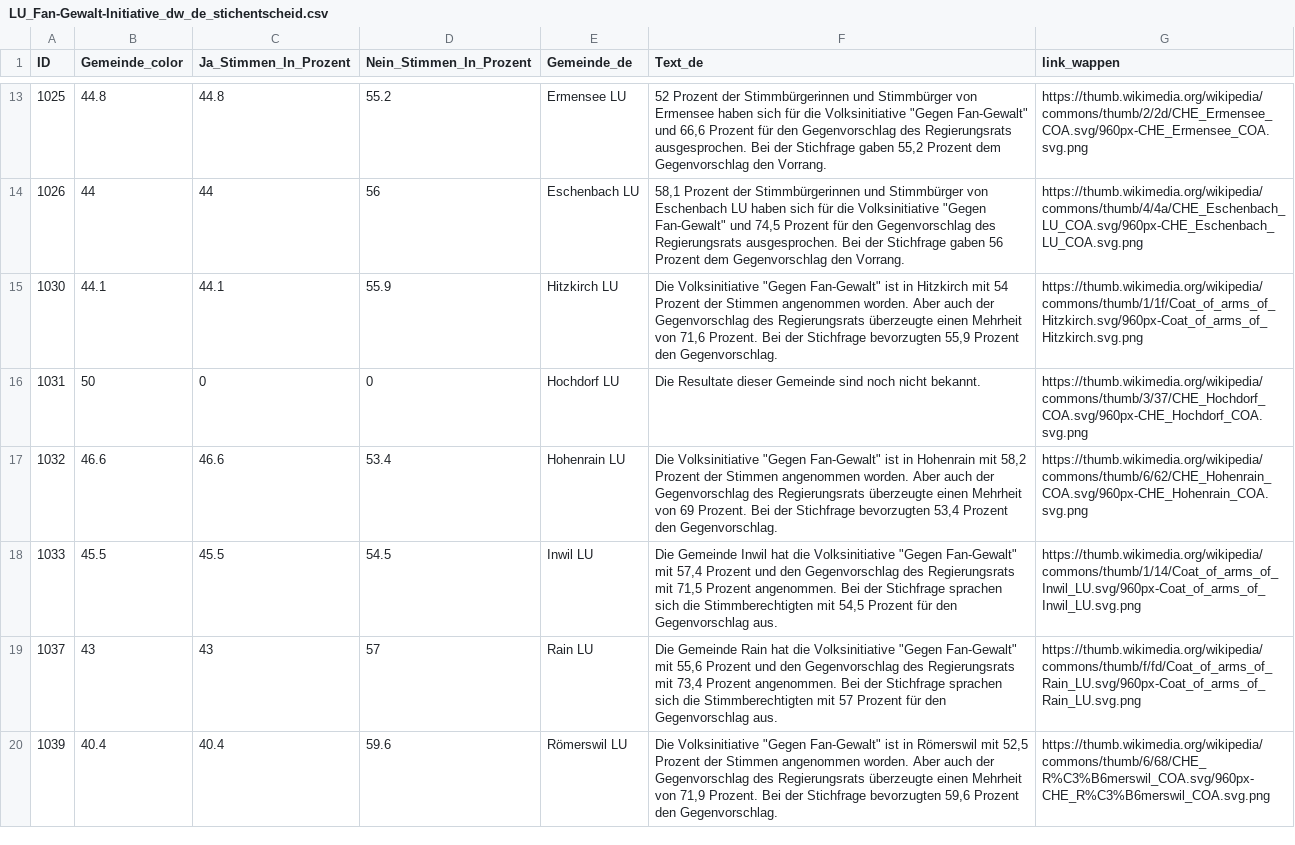
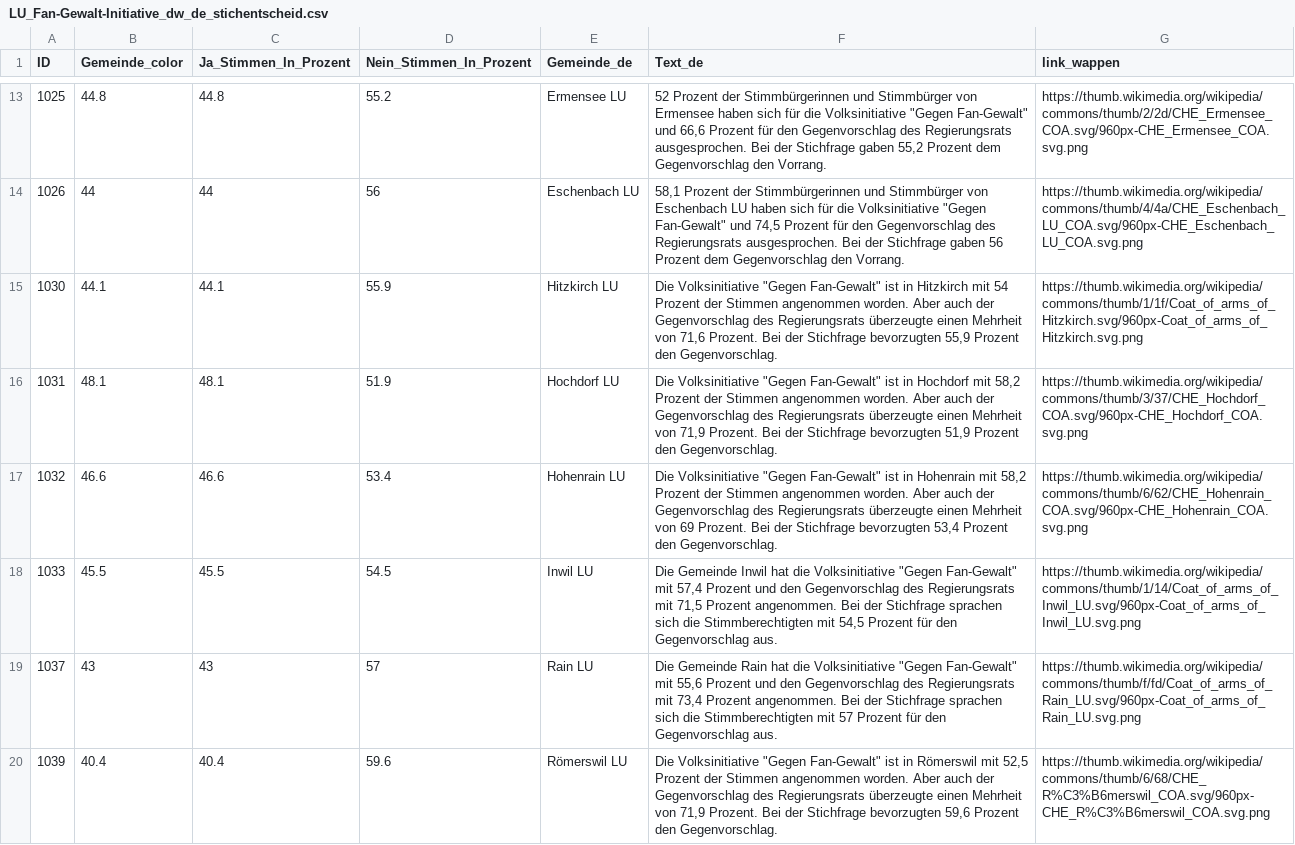
Before and after one commit to awp-finanznachrichten/lena_september2026, a CSV file: Output_Cantons/LU_Fan-Gewalt-Initiative_dw_de_stichentscheid.csv, drawn as a sheet; only a part is shown, gaps mark what is left out; the diff covers the shown part only.

```diff
--- a/Output_Cantons/LU_Fan-Gewalt-Initiative_dw_de_stichentscheid.csv
+++ b/Output_Cantons/LU_Fan-Gewalt-Initiative_dw_de_stichentscheid.csv
@@ -15,3 +15,3 @@
 1030,44.1,44.1,55.9,"Hitzkirch LU","Die Volksinitiative ""Gegen Fan-Gewalt"" ist in Hitzkirch mit 54 Prozent der Stimmen angenommen worden. Aber auch der Gegenvorschlag des Regierungsrats überzeugte einen Mehrheit von 71,6 Prozent. Bei der Stichfrage bevorzugten 55,9 Prozent den Gegenvorschlag.","https://thumb.wikimedia.org/wikipedia/commons/thumb/1/1f/Coat_of_arms_of_Hitzkirch.svg/960px-Coat_of_arms_of_Hitzkirch.svg.png"
-1031,50,0,0,"Hochdorf LU","Die Resultate dieser Gemeinde sind noch nicht bekannt.","https://thumb.wikimedia.org/wikipedia/commons/thumb/3/37/CHE_Hochdorf_COA.svg/960px-CHE_Hochdorf_COA.svg.png"
+1031,48.1,48.1,51.9,"Hochdorf LU","Die Volksinitiative ""Gegen Fan-Gewalt"" ist in Hochdorf mit 58,2 Prozent der Stimmen angenommen worden. Aber auch der Gegenvorschlag des Regierungsrats überzeugte einen Mehrheit von 71,9 Prozent. Bei der Stichfrage bevorzugten 51,9 Prozent den Gegenvorschlag.","https://thumb.wikimedia.org/wikipedia/commons/thumb/3/37/CHE_Hochdorf_COA.svg/960px-CHE_Hochdorf_COA.svg.png"
 1032,46.6,46.6,53.4,"Hohenrain LU","Die Volksinitiative ""Gegen Fan-Gewalt"" ist in Hohenrain mit 58,2 Prozent der Stimmen angenommen worden. Aber auch der Gegenvorschlag des Regierungsrats überzeugte einen Mehrheit von 69 Prozent. Bei der Stichfrage bevorzugten 53,4 Prozent den Gegenvorschlag.","https://thumb.wikimedia.org/wikipedia/commons/thumb/6/62/CHE_Hohenrain_COA.svg/960px-CHE_Hohenrain_COA.svg.png"
```
Also changed, not shown: 8 edited cells elsewhere in this file, Output_Cantons/LU_Fan-Gewalt-Initiative_dw_de_gegenvorschlag.csv, Output_Cantons/LU_Fan-Gewalt-Initiative_dw_de_initiative.csv, 11 other files.
